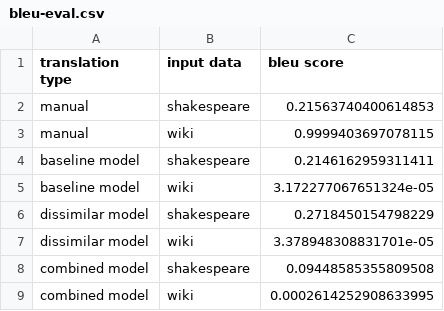
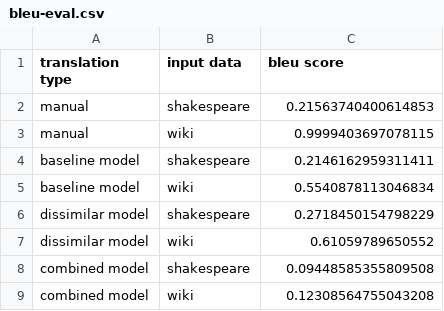
Before and after one commit to emilygranville/auto-no-fear-translation, a CSV file: results/bleu-eval.csv, drawn as a sheet.

Commit message:
fixes bleu score for wiki

```diff
--- a/results/bleu-eval.csv
+++ b/results/bleu-eval.csv
@@ -4,6 +4,6 @@ manual,wiki,0.9999403697078115
 baseline model,shakespeare,0.2146162959311411
-baseline model,wiki,3.172277067651324e-05
+baseline model,wiki,0.5540878113046834
 dissimilar model,shakespeare,0.2718450154798229
-dissimilar model,wiki,3.378948308831701e-05
+dissimilar model,wiki,0.61059789650552
 combined model,shakespeare,0.09448585355809508
-combined model,wiki,0.0002614252908633995
+combined model,wiki,0.12308564755043208
```
